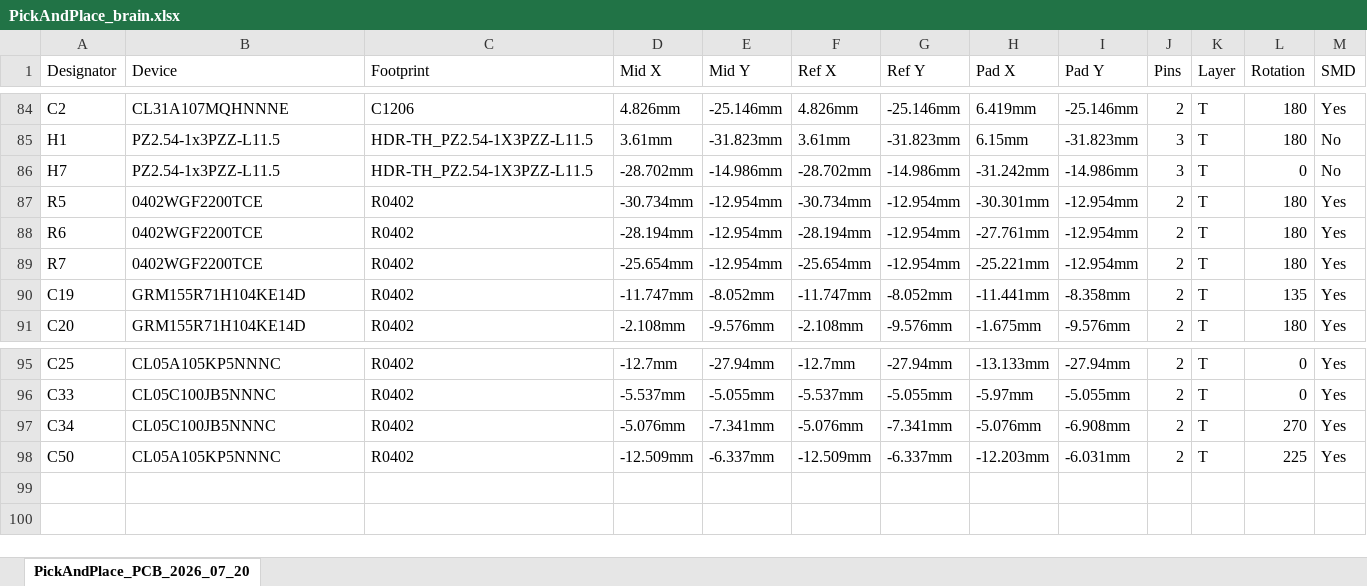
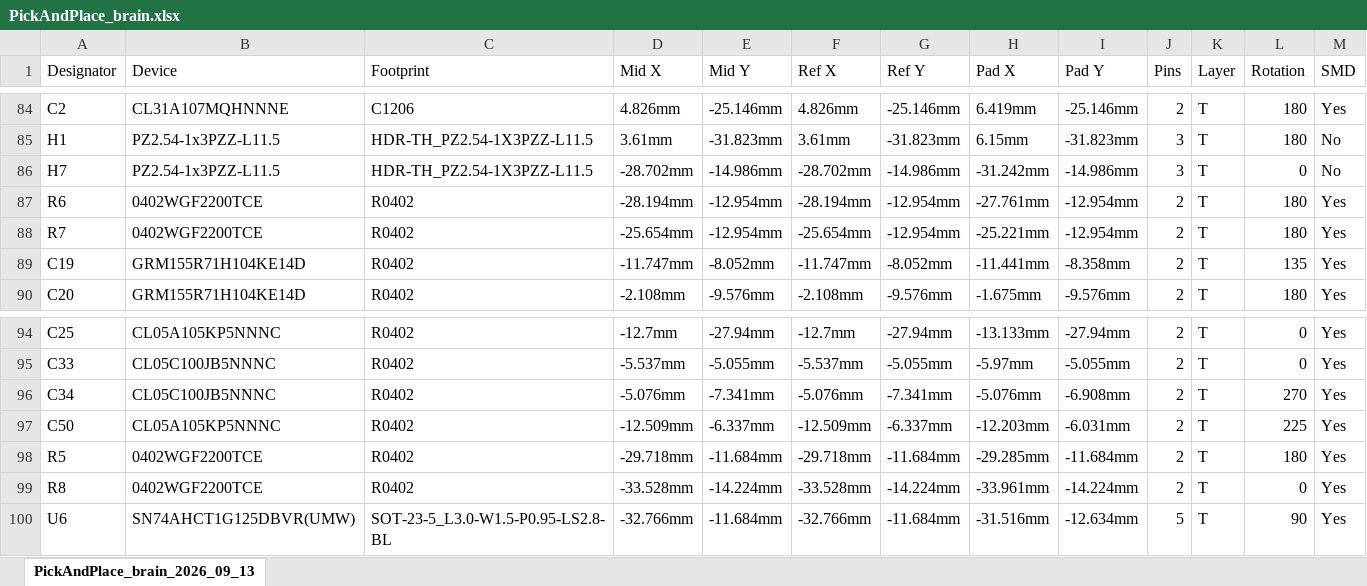
Before and after one commit to gunicsba/AgIsoAuxInputs, an Excel workbook: hardware/boards/brain/PickAndPlace_brain.xlsx, sheet PickAndPlace_brain_2026_09_13, drawn as a sheet; only a part is shown, gaps mark what is left out; values as stored, in another font and other column widths than the file's, no borders; removed rows and columns are numbered as before the commit, all else as after; rows hold the shown columns only; the diff names each change by its address in the sheet, - before the commit and + after, or states it on an @@ line.

```diff
--- a/hardware/boards/brain/PickAndPlace_brain.xlsx (sheet PickAndPlace_brain_2026_09_13)
+++ b/hardware/boards/brain/PickAndPlace_brain.xlsx (sheet PickAndPlace_brain_2026_09_13)
-sheet tab: PickAndPlace_PCB_2026_07_20
+sheet tab: PickAndPlace_brain_2026_09_13
-row 87: R5 | 0402WGF2200TCE | R0402 | -30.734mm | -12.954mm | -30.734mm | -12.954mm | -30.301mm | -12.954mm | 2 | T | 180 | Yes
+row 98: R5 | 0402WGF2200TCE | R0402 | -29.718mm | -11.684mm | -29.718mm | -11.684mm | -29.285mm | -11.684mm | 2 | T | 180 | Yes
+row 99: R8 | 0402WGF2200TCE | R0402 | -33.528mm | -14.224mm | -33.528mm | -14.224mm | -33.961mm | -14.224mm | 2 | T | 0 | Yes
+row 100: U6 | SN74AHCT1G125DBVR(UMW) | SOT-23-5_L3.0-W1.5-P0.95-LS2.8-BL | -32.766mm | -11.684mm | -32.766mm | -11.684mm | -31.516mm | -12.634mm | 5 | T | 90 | Yes
```
Also changed, not shown: hardware/boards/brain/BOM_brain.xlsx, hardware/boards/handgrip/BOM_handgrip.xlsx, 8 other files.
